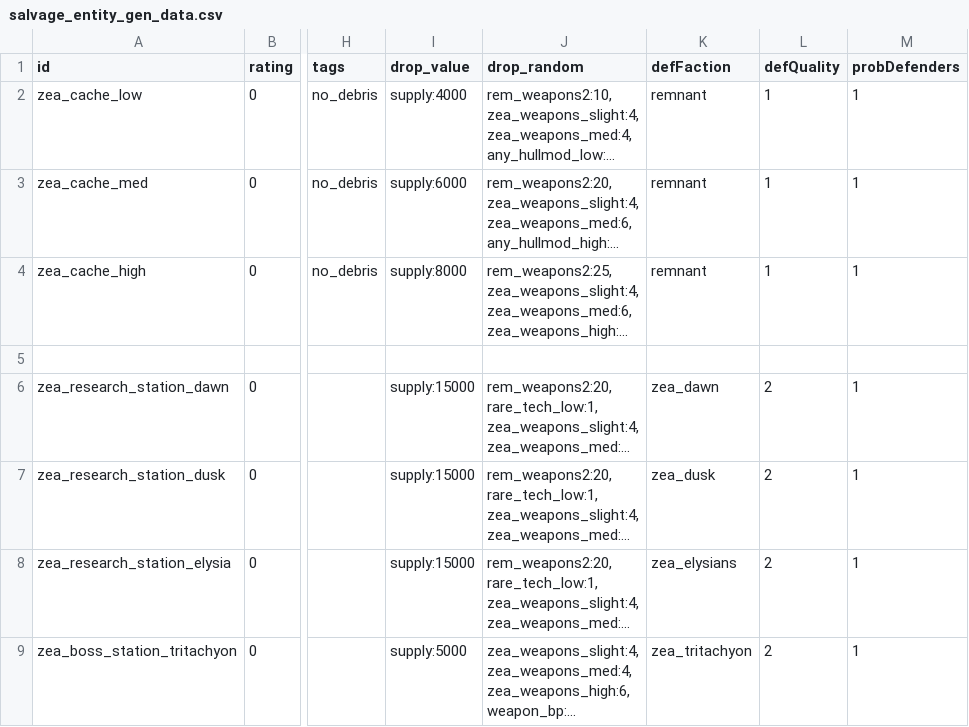
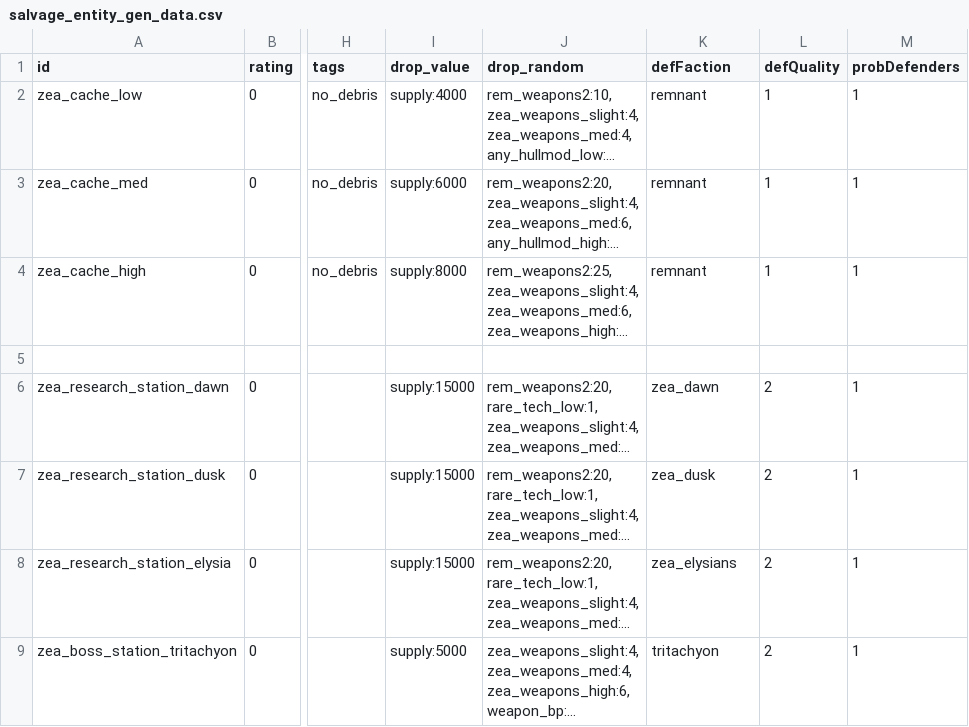
Before and after one commit to Dal-041/Knights_of_Ludd, a CSV file: data/campaign/procgen/salvage_entity_gen_data.csv, drawn as a sheet; only a part is shown, gaps mark what is left out; long unchanged cells end in …; the diff names each change by its address in the sheet, - before the commit and + after, or states it on an @@ line.

```diff
--- a/data/campaign/procgen/salvage_entity_gen_data.csv
+++ b/data/campaign/procgen/salvage_entity_gen_data.csv
-K9 (defFaction): zea_tritachyon
+K9 (defFaction): tritachyon
```
Also changed, not shown: data/hulls/ship_data.csv, data/weapons/weapon_data.csv, 4 other files.
